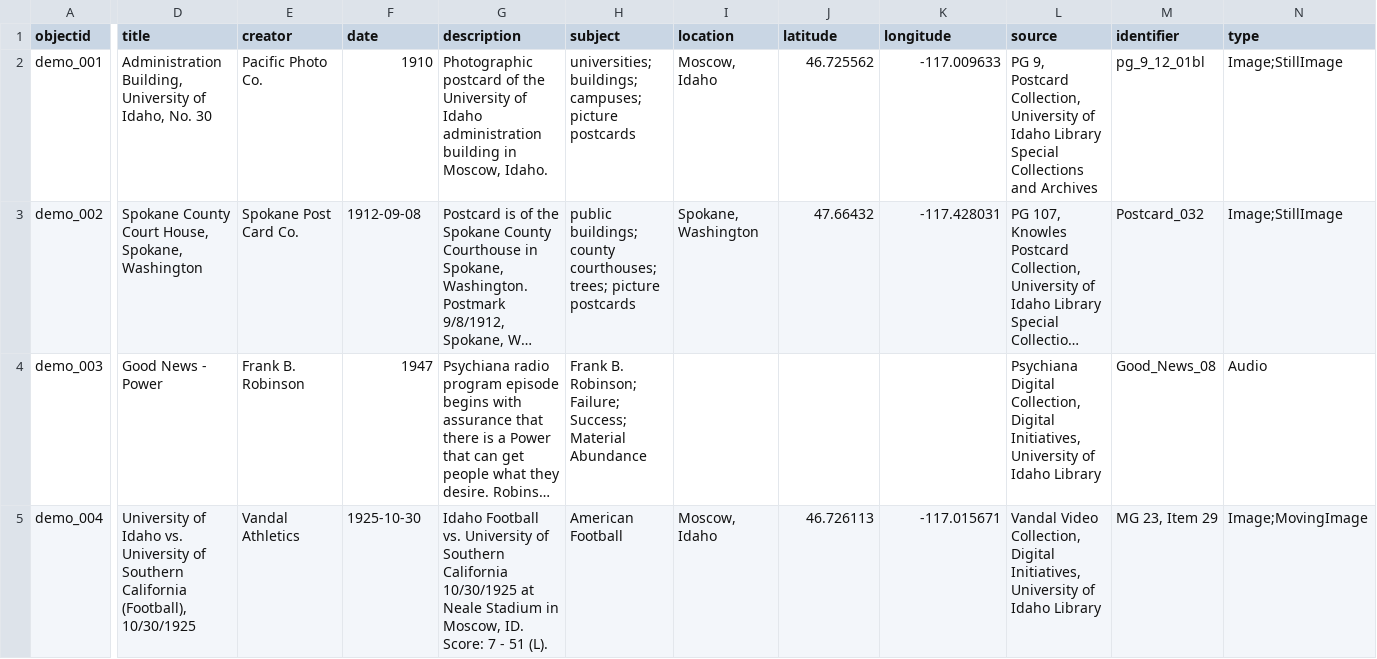
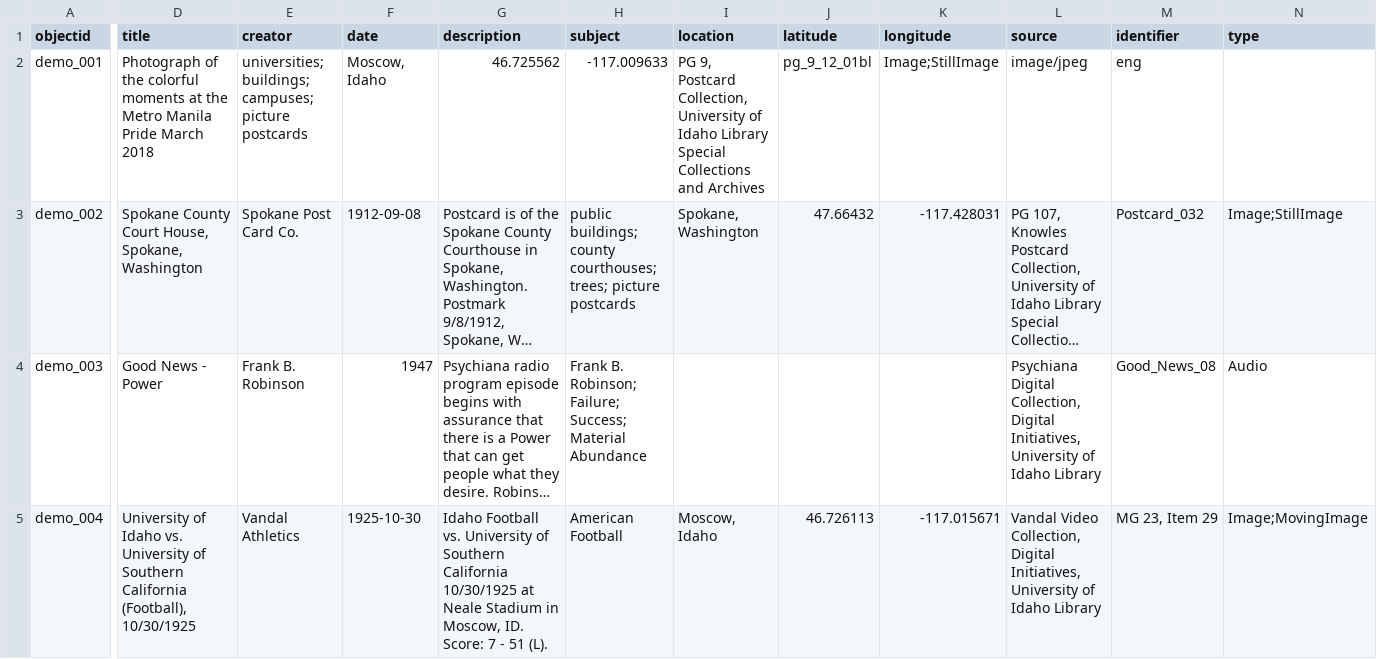
Before and after one commit to rylerussell/The-Rainbow-Library-Ph, a CSV file: _data/demo-metadata.csv, drawn as a sheet; only a part is shown, gaps mark what is left out; long unchanged cells end in …; the diff covers the shown part only; the diff names each change by its address in the sheet, - before the commit and + after, or states it on an @@ line.

Commit message:
Update demo-metadata.csv

```diff
--- a/_data/demo-metadata.csv
+++ b/_data/demo-metadata.csv
-D2 (title): Administration Building, University of Idaho, No. 30
+D2 (title): Photograph of the colorful moments at the Metro Manila Pride March 2018
-E2 (creator): Pacific Photo Co.
+E2 (creator): universities; buildings; campuses; picture postcards
-F2 (date): 1910
+F2 (date): Moscow, Idaho
-G2 (description): Photographic postcard of the University of Idaho administration building in Moscow, Idaho.
+G2 (description): 46.725562
-H2 (subject): universities; buildings; campuses; picture postcards
+H2 (subject): -117.009633
-I2 (location): Moscow, Idaho
+I2 (location): PG 9, Postcard Collection, University of Idaho Library Special Collections and Archives
-J2 (latitude): 46.725562
+J2 (latitude): pg_9_12_01bl
-K2 (longitude): -117.009633
+K2 (longitude): Image;StillImage
-L2 (source): PG 9, Postcard Collection, University of Idaho Library Special Collections and Archives
+L2 (source): image/jpeg
-M2 (identifier): pg_9_12_01bl
+M2 (identifier): eng
-N2 (type): Image;StillImage
+N2 (type): (empty)
```
Also changed, not shown: 3 edited cells elsewhere in this file.
